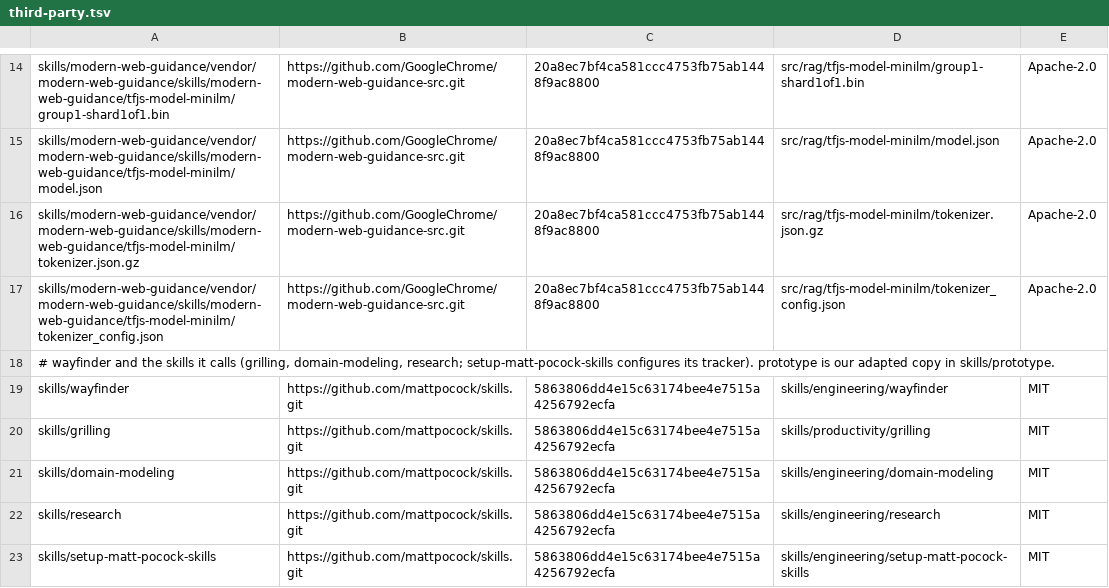
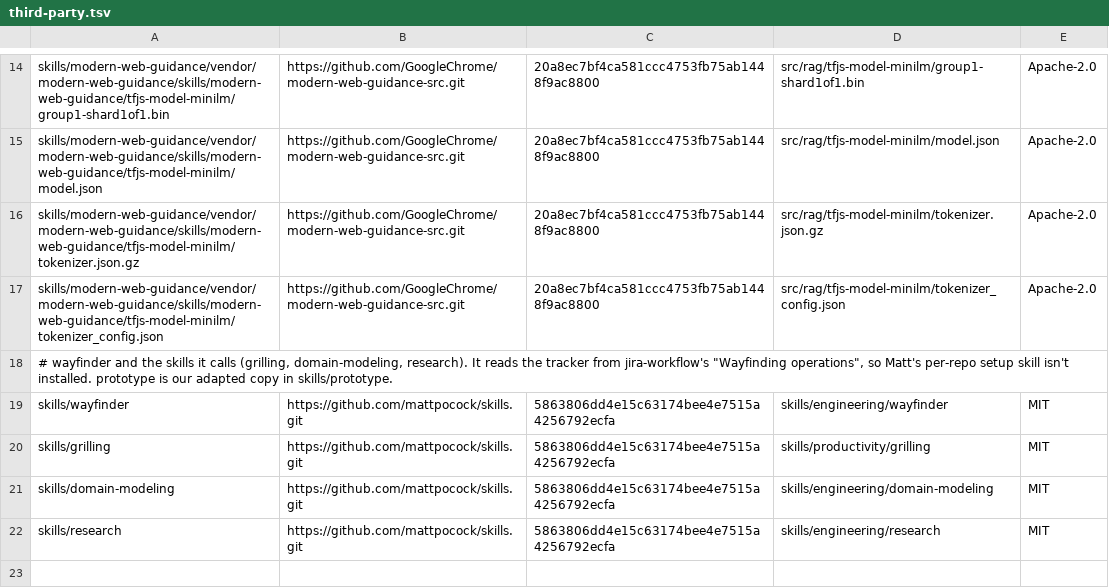
Before and after one commit to oiagorodrigues/agent-skills, a TSV file: third-party.tsv, drawn as a sheet; only a part is shown, gaps mark what is left out.

Commit message:
docs(jira-workflow): give wayfinder its Jira tracker operations
wayfinder needs to know how its map, tickets, claims and blocking live in the tracker. jira-workflow now spells that out for Jira (an epic labelled wayfinder:map, child issues, Blocks links, a frontier query), so Matt's per-repo setup skill isn't needed and is no longer installed.

```diff
--- a/third-party.tsv
+++ b/third-party.tsv
@@ -17,3 +17,3 @@ skills/modern-web-guidance/vendor/modern-web-guidance/skills/modern-web-guidance
 skills/modern-web-guidance/vendor/modern-web-guidance/skills/modern-web-guidance/tfjs-model-minilm/tokenizer_config.json	https://github.com/GoogleChrome/modern-web-guidance-src.git	20a8ec7bf4ca581ccc4753fb75ab1448f9ac8800	src/rag/tfjs-model-minilm/tokenizer_config.json	Apache-2.0
-# wayfinder and the skills it calls (grilling, domain-modeling, research; setup-matt-pocock-skills configures its tracker). prototype is our adapted copy in skills/prototype.
+# wayfinder and the skills it calls (grilling, domain-modeling, research). It reads the tracker from jira-workflow's "Wayfinding operations", so Matt's per-repo setup skill isn't installed. prototype is our adapted copy in skills/prototype.
 skills/wayfinder	https://github.com/mattpocock/skills.git	5863806dd4e15c63174bee4e7515a4256792ecfa	skills/engineering/wayfinder	MIT
@@ -22,2 +22 @@ skills/domain-modeling	https://github.com/mattpocock/skills.git	5863806dd4e15c63
 skills/research	https://github.com/mattpocock/skills.git	5863806dd4e15c63174bee4e7515a4256792ecfa	skills/engineering/research	MIT
-skills/setup-matt-pocock-skills	https://github.com/mattpocock/skills.git	5863806dd4e15c63174bee4e7515a4256792ecfa	skills/engineering/setup-matt-pocock-skills	MIT
```
Also changed, not shown: 4 other files.
